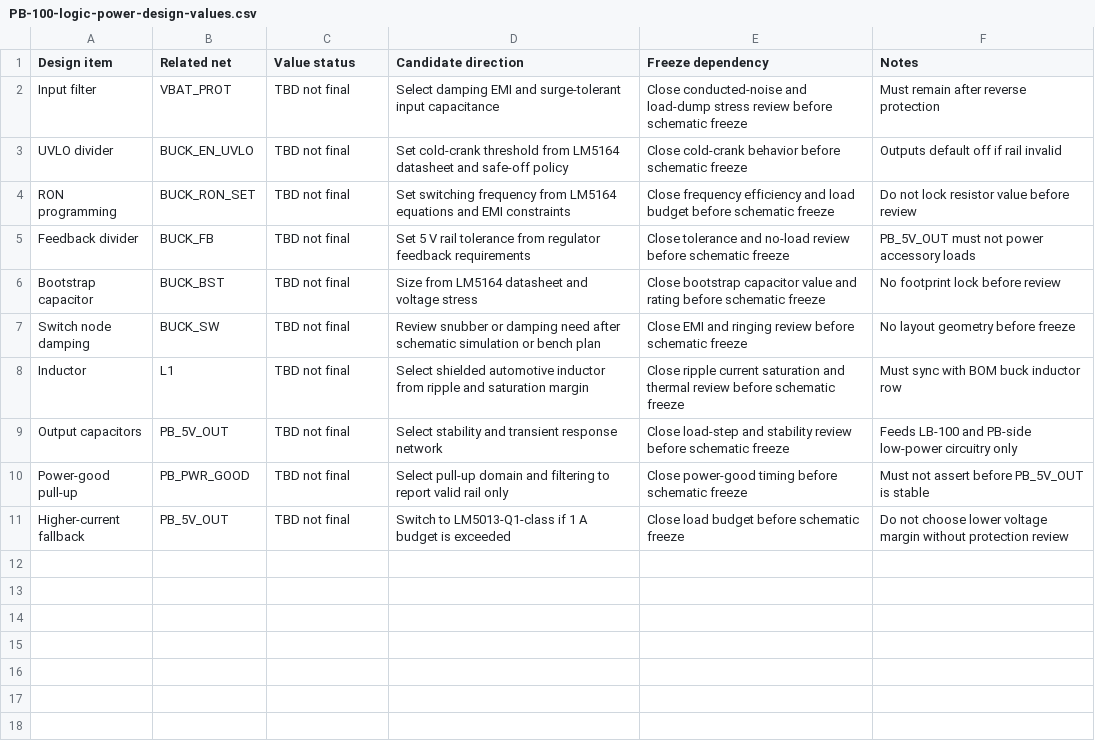
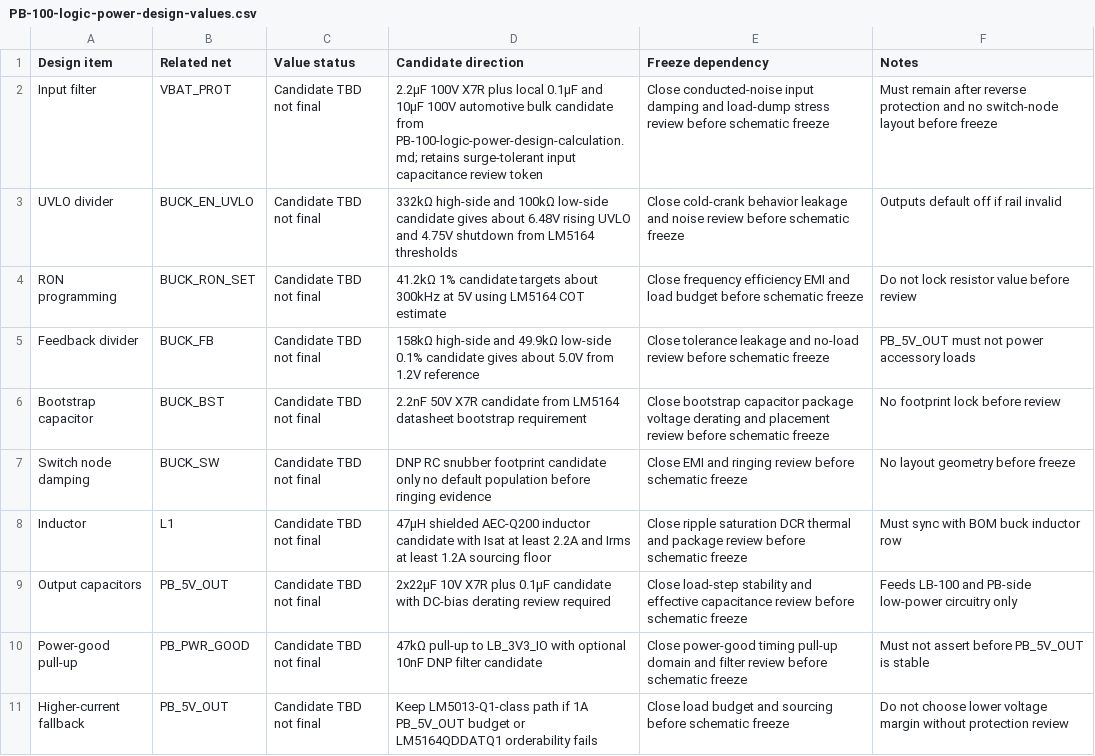
Before and after one commit to avlyubimov/svc-platform, a CSV file: hardware/power-board/PB-100/PB-100-logic-power-design-values.csv, drawn as a sheet.

Commit message:
Add PB-100 logic power candidate values

```diff
--- a/hardware/power-board/PB-100/PB-100-logic-power-design-values.csv
+++ b/hardware/power-board/PB-100/PB-100-logic-power-design-values.csv
@@ -1,11 +1,11 @@
 Design item,Related net,Value status,Candidate direction,Freeze dependency,Notes
-Input filter,VBAT_PROT,TBD not final,Select damping EMI and surge-tolerant input capacitance,Close conducted-noise and load-dump stress review before schematic freeze,Must remain after reverse protection
-UVLO divider,BUCK_EN_UVLO,TBD not final,Set cold-crank threshold from LM5164 datasheet and safe-off policy,Close cold-crank behavior before schematic freeze,Outputs default off if rail invalid
-RON programming,BUCK_RON_SET,TBD not final,Set switching frequency from LM5164 equations and EMI constraints,Close frequency efficiency and load budget before schematic freeze,Do not lock resistor value before review
-Feedback divider,BUCK_FB,TBD not final,Set 5 V rail tolerance from regulator feedback requirements,Close tolerance and no-load review before schematic freeze,PB_5V_OUT must not power accessory loads
-Bootstrap capacitor,BUCK_BST,TBD not final,Size from LM5164 datasheet and voltage stress,Close bootstrap capacitor value and rating before schematic freeze,No footprint lock before review
-Switch node damping,BUCK_SW,TBD not final,Review snubber or damping need after schematic simulation or bench plan,Close EMI and ringing review before schematic freeze,No layout geometry before freeze
-Inductor,L1,TBD not final,Select shielded automotive inductor from ripple and saturation margin,Close ripple current saturation and thermal review before schematic freeze,Must sync with BOM buck inductor row
-Output capacitors,PB_5V_OUT,TBD not final,Select stability and transient response network,Close load-step and stability review before schematic freeze,Feeds LB-100 and PB-side low-power circuitry only
-Power-good pull-up,PB_PWR_GOOD,TBD not final,Select pull-up domain and filtering to report valid rail only,Close power-good timing before schematic freeze,Must not assert before PB_5V_OUT is stable
-Higher-current fallback,PB_5V_OUT,TBD not final,Switch to LM5013-Q1-class if 1 A budget is exceeded,Close load budget before schematic freeze,Do not choose lower voltage margin without protection review
+Input filter,VBAT_PROT,Candidate TBD not final,2.2µF 100V X7R plus local 0.1µF and 10µF 100V automotive bulk candidate from PB-100-logic-power-design-calculation.md; retains surge-tolerant input capacitance review token,Close conducted-noise input damping and load-dump stress review before schematic freeze,Must remain after reverse protection and no switch-node layout before freeze
+UVLO divider,BUCK_EN_UVLO,Candidate TBD not final,332kΩ high-side and 100kΩ low-side candidate gives about 6.48V rising UVLO and 4.75V shutdown from LM5164 thresholds,Close cold-crank behavior leakage and noise review before schematic freeze,Outputs default off if rail invalid
+RON programming,BUCK_RON_SET,Candidate TBD not final,41.2kΩ 1% candidate targets about 300kHz at 5V using LM5164 COT estimate,Close frequency efficiency EMI and load budget before schematic freeze,Do not lock resistor value before review
+Feedback divider,BUCK_FB,Candidate TBD not final,158kΩ high-side and 49.9kΩ low-side 0.1% candidate gives about 5.0V from 1.2V reference,Close tolerance leakage and no-load review before schematic freeze,PB_5V_OUT must not power accessory loads
+Bootstrap capacitor,BUCK_BST,Candidate TBD not final,2.2nF 50V X7R candidate from LM5164 datasheet bootstrap requirement,Close bootstrap capacitor package voltage derating and placement review before schematic freeze,No footprint lock before review
+Switch node damping,BUCK_SW,Candidate TBD not final,DNP RC snubber footprint candidate only no default population before ringing evidence,Close EMI and ringing review before schematic freeze,No layout geometry before freeze
+Inductor,L1,Candidate TBD not final,47µH shielded AEC-Q200 inductor candidate with Isat at least 2.2A and Irms at least 1.2A sourcing floor,Close ripple saturation DCR thermal and package review before schematic freeze,Must sync with BOM buck inductor row
+Output capacitors,PB_5V_OUT,Candidate TBD not final,2x22µF 10V X7R plus 0.1µF candidate with DC-bias derating review required,Close load-step stability and effective capacitance review before schematic freeze,Feeds LB-100 and PB-side low-power circuitry only
+Power-good pull-up,PB_PWR_GOOD,Candidate TBD not final,47kΩ pull-up to LB_3V3_IO with optional 10nF DNP filter candidate,Close power-good timing pull-up domain and filter review before schematic freeze,Must not assert before PB_5V_OUT is stable
+Higher-current fallback,PB_5V_OUT,Candidate TBD not final,Keep LM5013-Q1-class path if 1A PB_5V_OUT budget or LM5164QDDATQ1 orderability fails,Close load budget and sourcing before schematic freeze,Do not choose lower voltage margin without protection review
```
Also changed, not shown: hardware/power-board/PB-100/PB-100-board-release-blocker-register.csv, hardware/power-board/PB-100/PB-100-review-release-manifest.csv, 7 other files.
